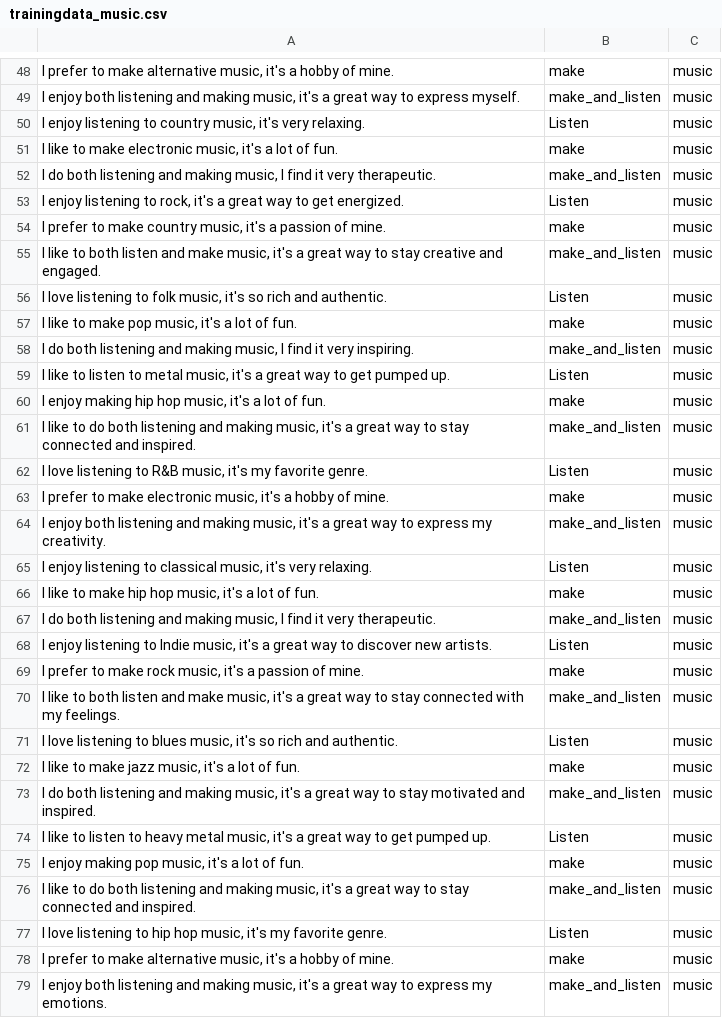
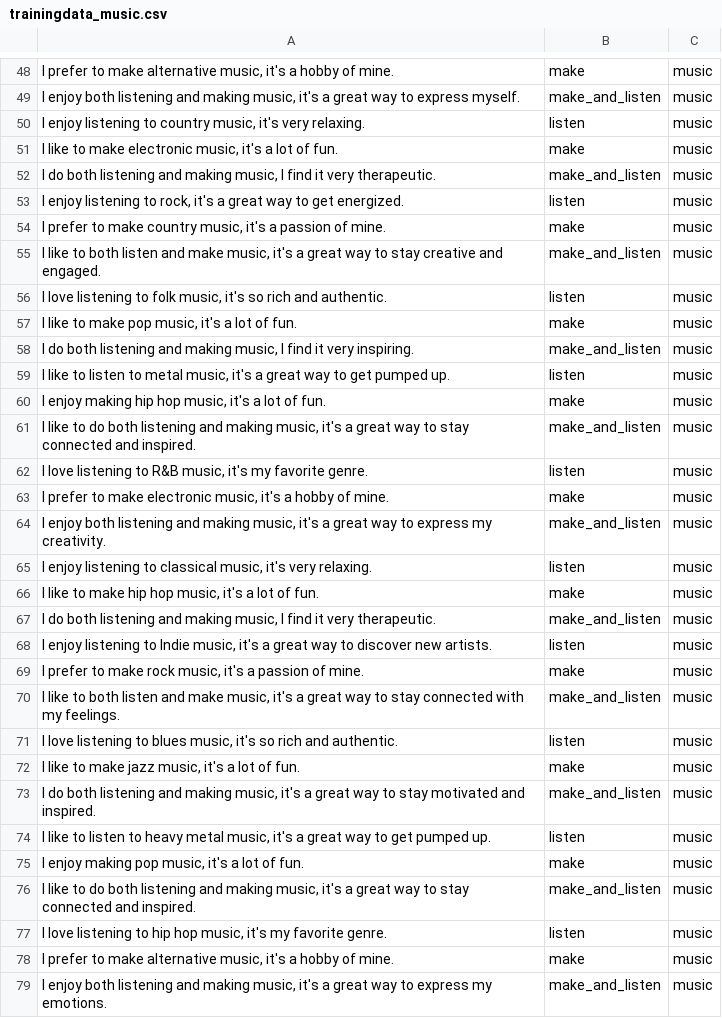
Before and after one commit to RoelHeijden/KletsBot, a CSV file: nn_pipeline/data/trainingdata_music.csv, drawn as a sheet; only a part is shown, gaps mark what is left out; the diff covers the shown part only; the diff names each change by its address in the sheet, - before the commit and + after, or states it on an @@ line.

```diff
--- a/nn_pipeline/data/trainingdata_music.csv
+++ b/nn_pipeline/data/trainingdata_music.csv
-B50: Listen
+B50: listen
-B53: Listen
+B53: listen
-B56: Listen
+B56: listen
-B59: Listen
+B59: listen
-B62: Listen
+B62: listen
-B65: Listen
+B65: listen
-B68: Listen
+B68: listen
-B71: Listen
+B71: listen
-B74: Listen
+B74: listen
-B77: Listen
+B77: listen
```
Also changed, not shown: 14 edited cells elsewhere in this file, nn_pipeline/data/test_questions_yes_no.csv, nn_pipeline/data/trainingdata_open_end.csv, 8 other files.
